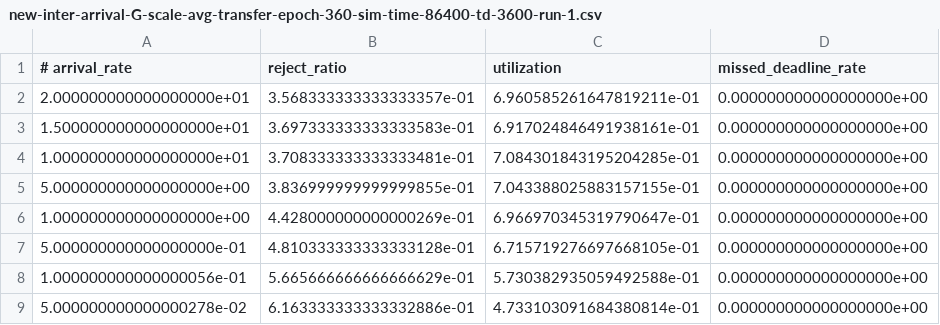
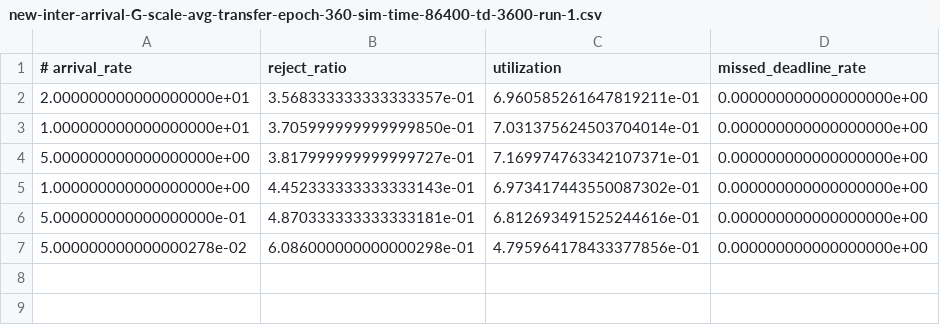
Before and after one commit to FatmaUVA/flow-level-simulator-calibers, a CSV file: FGCS-results/avg-transfer-exp-100/results-new-local-sjf-ver-1/new-inter-arrival-G-scale-avg-transfer-epoch-360-sim-time-86400-td-3600-run-1.csv, drawn as a sheet.

Commit message:
results to 6-min new inter-arrival

```diff
--- a/FGCS-results/avg-transfer-exp-100/results-new-local-sjf-ver-1/new-inter-arrival-G-scale-avg-transfer-epoch-360-sim-time-86400-td-3600-run-1.csv
+++ b/FGCS-results/avg-transfer-exp-100/results-new-local-sjf-ver-1/new-inter-arrival-G-scale-avg-transfer-epoch-360-sim-time-86400-td-3600-run-1.csv
@@ -2,8 +2,6 @@
 2.000000000000000000e+01,3.568333333333333357e-01,6.960585261647819211e-01,0.000000000000000000e+00
-1.500000000000000000e+01,3.697333333333333583e-01,6.917024846491938161e-01,0.000000000000000000e+00
-1.000000000000000000e+01,3.708333333333333481e-01,7.084301843195204285e-01,0.000000000000000000e+00
-5.000000000000000000e+00,3.836999999999999855e-01,7.043388025883157155e-01,0.000000000000000000e+00
-1.000000000000000000e+00,4.428000000000000269e-01,6.966970345319790647e-01,0.000000000000000000e+00
-5.000000000000000000e-01,4.810333333333333128e-01,6.715719276697668105e-01,0.000000000000000000e+00
-1.000000000000000056e-01,5.665666666666666629e-01,5.730382935059492588e-01,0.000000000000000000e+00
-5.000000000000000278e-02,6.163333333333332886e-01,4.733103091684380814e-01,0.000000000000000000e+00
+1.000000000000000000e+01,3.705999999999999850e-01,7.031375624503704014e-01,0.000000000000000000e+00
+5.000000000000000000e+00,3.817999999999999727e-01,7.169974763342107371e-01,0.000000000000000000e+00
+1.000000000000000000e+00,4.452333333333333143e-01,6.973417443550087302e-01,0.000000000000000000e+00
+5.000000000000000000e-01,4.870333333333333181e-01,6.812693491525244616e-01,0.000000000000000000e+00
+5.000000000000000278e-02,6.086000000000000298e-01,4.795964178433377856e-01,0.000000000000000000e+00
```
Also changed, not shown: 49 other files.
